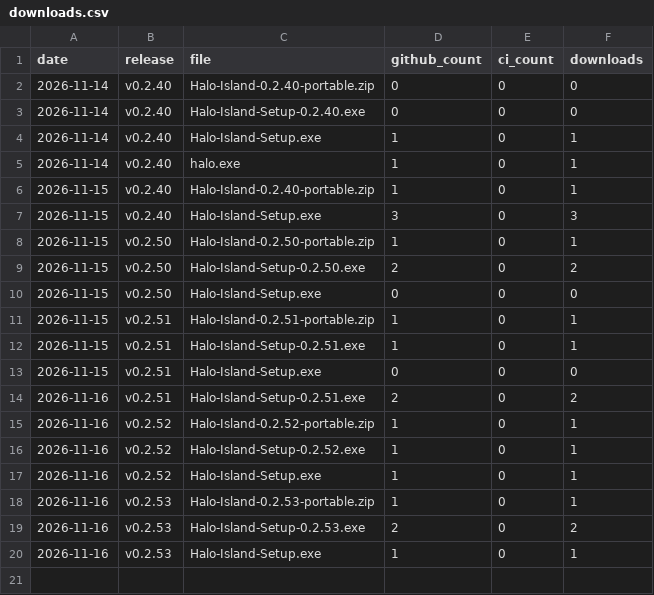
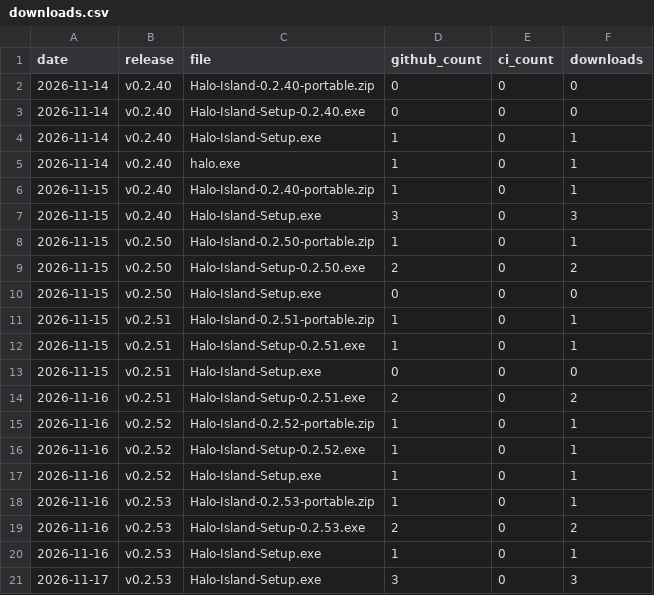
Before and after one commit to kolijijani/halo-island, a CSV file: data/downloads.csv, drawn as a sheet; the diff names each change by its address in the sheet, - before the commit and + after, or states it on an @@ line.

```diff
--- a/data/downloads.csv
+++ b/data/downloads.csv
+row 21: 2026-11-17 | v0.2.53 | Halo-Island-Setup.exe | 3 | 0 | 3
```
Also changed, not shown: 4 other files.
